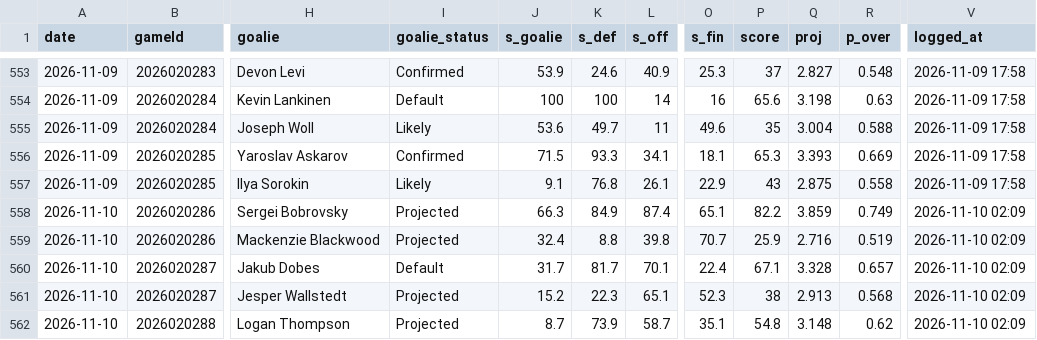
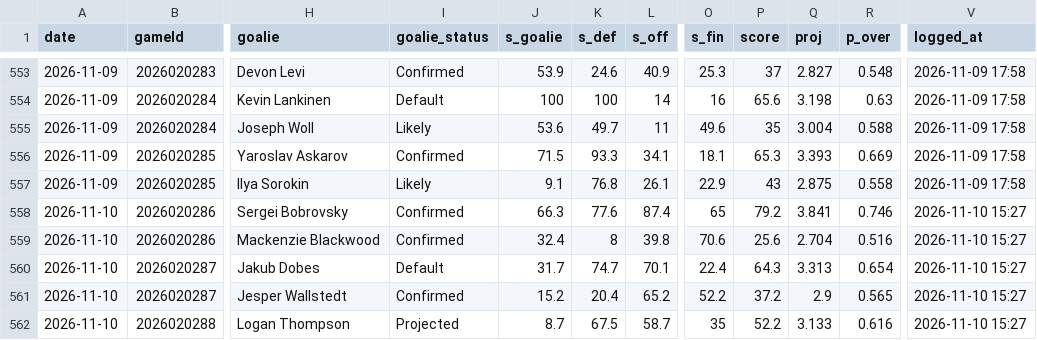
Before and after one commit to Johnbrick123/nhl-unders, a CSV file: monitor/log_2026-27.csv, drawn as a sheet; only a part is shown, gaps mark what is left out; the diff covers the shown part only; the diff names each change by its address in the sheet, - before the commit and + after, or states it on an @@ line.

```diff
--- a/monitor/log_2026-27.csv
+++ b/monitor/log_2026-27.csv
-I558:I559 (goalie_status): Projected
+I558:I559 (goalie_status): Confirmed
-K558 (s_def): 84.9
+K558 (s_def): 77.6
-O558 (s_fin): 65.1
+O558 (s_fin): 65
-P558 (score): 82.2
+P558 (score): 79.2
-Q558 (proj): 3.859
+Q558 (proj): 3.841
-R558 (p_over): 0.749
+R558 (p_over): 0.746
-V558:V562 (logged_at): 2026-11-10 02:09
+V558:V562 (logged_at): 2026-11-10 15:27
-K559 (s_def): 8.8
+K559 (s_def): 8
-O559 (s_fin): 70.7
+O559 (s_fin): 70.6
-P559 (score): 25.9
+P559 (score): 25.6
-Q559 (proj): 2.716
+Q559 (proj): 2.704
-R559 (p_over): 0.519
+R559 (p_over): 0.516
-K560 (s_def): 81.7
+K560 (s_def): 74.7
-P560 (score): 67.1
+P560 (score): 64.3
-Q560 (proj): 3.328
+Q560 (proj): 3.313
-R560 (p_over): 0.657
+R560 (p_over): 0.654
-I561 (goalie_status): Projected
+I561 (goalie_status): Confirmed
-K561 (s_def): 22.3
+K561 (s_def): 20.4
-L561 (s_off): 65.1
+L561 (s_off): 65.2
-O561 (s_fin): 52.3
+O561 (s_fin): 52.2
-P561 (score): 38
+P561 (score): 37.2
-Q561 (proj): 2.913
+Q561 (proj): 2.9
-R561 (p_over): 0.568
+R561 (p_over): 0.565
-K562 (s_def): 73.9
+K562 (s_def): 67.5
-O562 (s_fin): 35.1
+O562 (s_fin): 35
-P562 (score): 54.8
+P562 (score): 52.2
-Q562 (proj): 3.148
+Q562 (proj): 3.133
-R562 (p_over): 0.62
+R562 (p_over): 0.616
```
Also changed, not shown: 62 edited cells elsewhere in this file, 4 other files.
